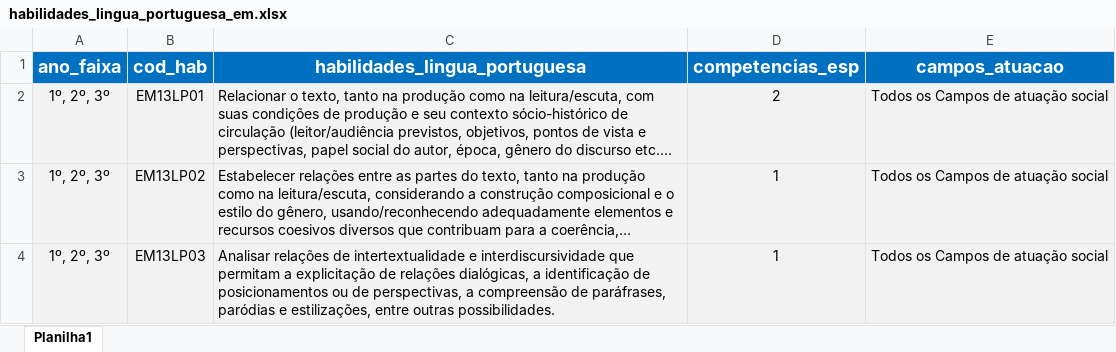
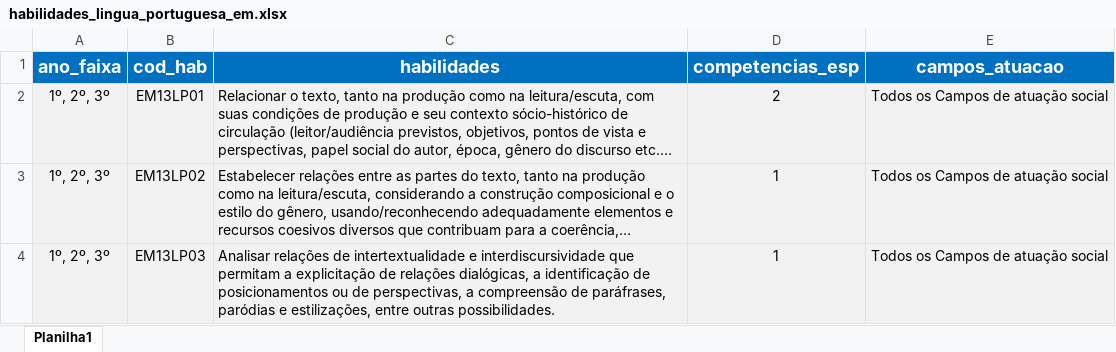
Before and after one commit to carlosjuniorcosta1/dados_bncc, an Excel workbook: ensino_medio/habilidades_lingua_portuguesa_em.xlsx, sheet Planilha1, drawn as a sheet; only a part is shown; long unchanged cells end in …; values as stored, in another font and other column widths than the file's, no borders; the diff names each change by its address in the sheet, - before the commit and + after, or states it on an @@ line.

```diff
--- a/ensino_medio/habilidades_lingua_portuguesa_em.xlsx (sheet Planilha1)
+++ b/ensino_medio/habilidades_lingua_portuguesa_em.xlsx (sheet Planilha1)
-C1: habilidades_lingua_portuguesa
+C1: habilidades
```
Also changed, not shown: ensino_medio/habilidades_ch_em.xlsx, ensino_medio/habilidades_cnt_em.xlsx, 3 other files.
